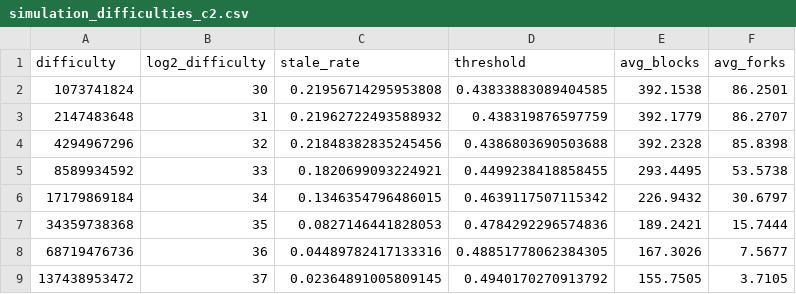
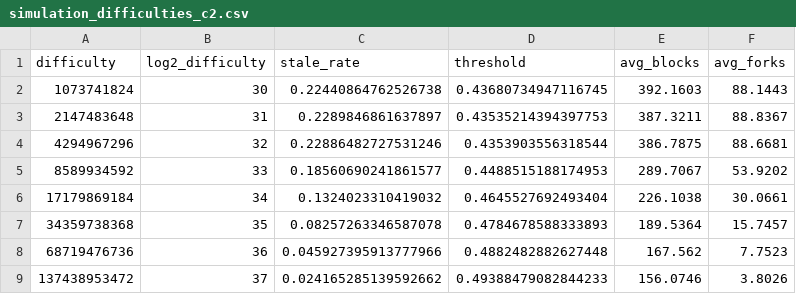
Before and after one commit to zachmanson/quantumraces, a CSV file: simulation_difficulties_c2.csv, drawn as a sheet; only a part is shown; the diff covers the shown part only.

```diff
--- a/simulation_difficulties_c2.csv
+++ b/simulation_difficulties_c2.csv
@@ -1,9 +1,9 @@
 difficulty,log2_difficulty,stale_rate,threshold,avg_blocks,avg_forks
-1073741824,30,0.21956714295953808,0.43833883089404585,392.1538,86.2501
-2147483648,31,0.21962722493588932,0.438319876597759,392.1779,86.2707
-4294967296,32,0.21848382835245456,0.4386803690503688,392.2328,85.8398
-8589934592,33,0.1820699093224921,0.4499238418858455,293.4495,53.5738
-17179869184,34,0.1346354796486015,0.4639117507115342,226.9432,30.6797
-34359738368,35,0.0827146441828053,0.4784292296574836,189.2421,15.7444
-68719476736,36,0.04489782417133316,0.48851778062384305,167.3026,7.5677
-137438953472,37,0.02364891005809145,0.4940170270913792,155.7505,3.7105
+1073741824,30,0.22440864762526738,0.43680734947116745,392.1603,88.1443
+2147483648,31,0.2289846861637897,0.43535214394397753,387.3211,88.8367
+4294967296,32,0.22886482727531246,0.4353903556318544,386.7875,88.6681
+8589934592,33,0.18560690241861577,0.4488515188174953,289.7067,53.9202
+17179869184,34,0.1324023310419032,0.4645527692493404,226.1038,30.0661
+34359738368,35,0.08257263346587078,0.4784678588333893,189.5364,15.7457
+68719476736,36,0.045927395913777966,0.4882482882627448,167.562,7.7523
+137438953472,37,0.024165285139592662,0.49388479082844233,156.0746,3.8026
```
Also changed, not shown: 20 edited cells elsewhere in this file, simulation_difficulties_c1.csv, simulation_difficulties_c3.csv, 4 other files.
